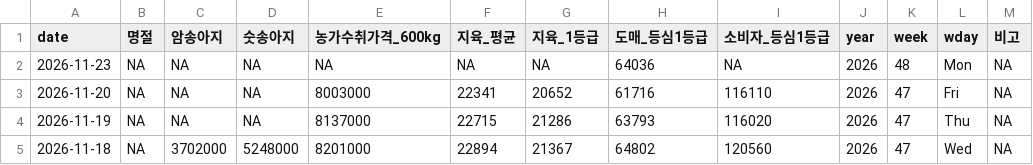
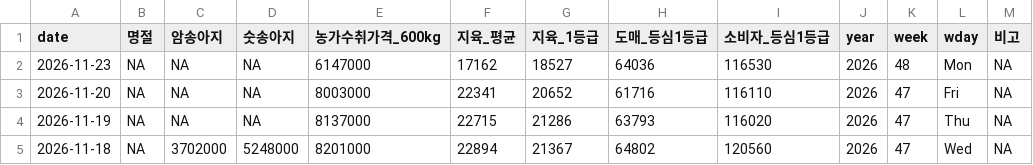
Before and after one commit to YoungjunNa/ekape-parsing, a CSV file: data_hanwoo_stock/hanwoo-stock.csv, drawn as a sheet; only a part is shown.

```diff
--- a/data_hanwoo_stock/hanwoo-stock.csv
+++ b/data_hanwoo_stock/hanwoo-stock.csv
@@ -1,3 +1,3 @@
 "date","명절","암송아지","숫송아지","농가수취가격_600kg","지육_평균","지육_1등급","도매_등심1등급","소비자_등심1등급","year","week","wday","비고"
-2026-11-23,NA,NA,NA,NA,NA,NA,64036,NA,2026,48,"Mon",NA
+2026-11-23,NA,NA,NA,6147000,17162,18527,64036,116530,2026,48,"Mon",NA
 2026-11-20,NA,NA,NA,8003000,22341,20652,61716,116110,2026,47,"Fri",NA
```
Also changed, not shown: data_hanwoo_stock/hanwoo-forecast.csv, 1 other file.
